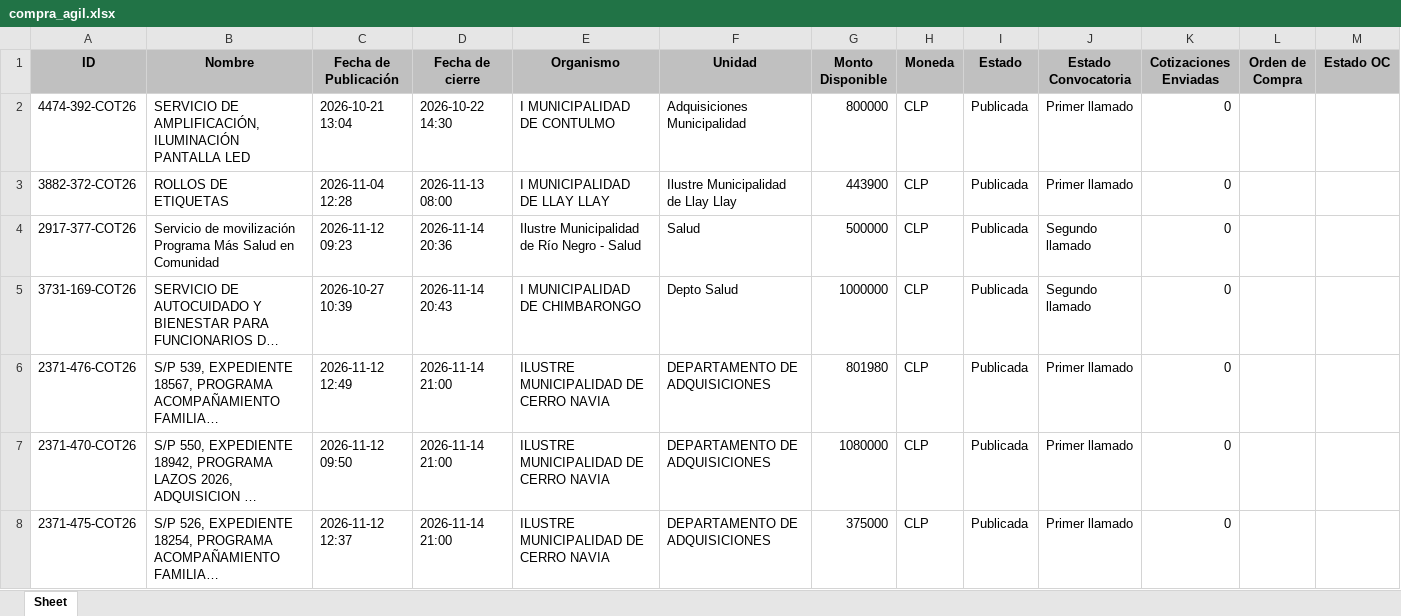
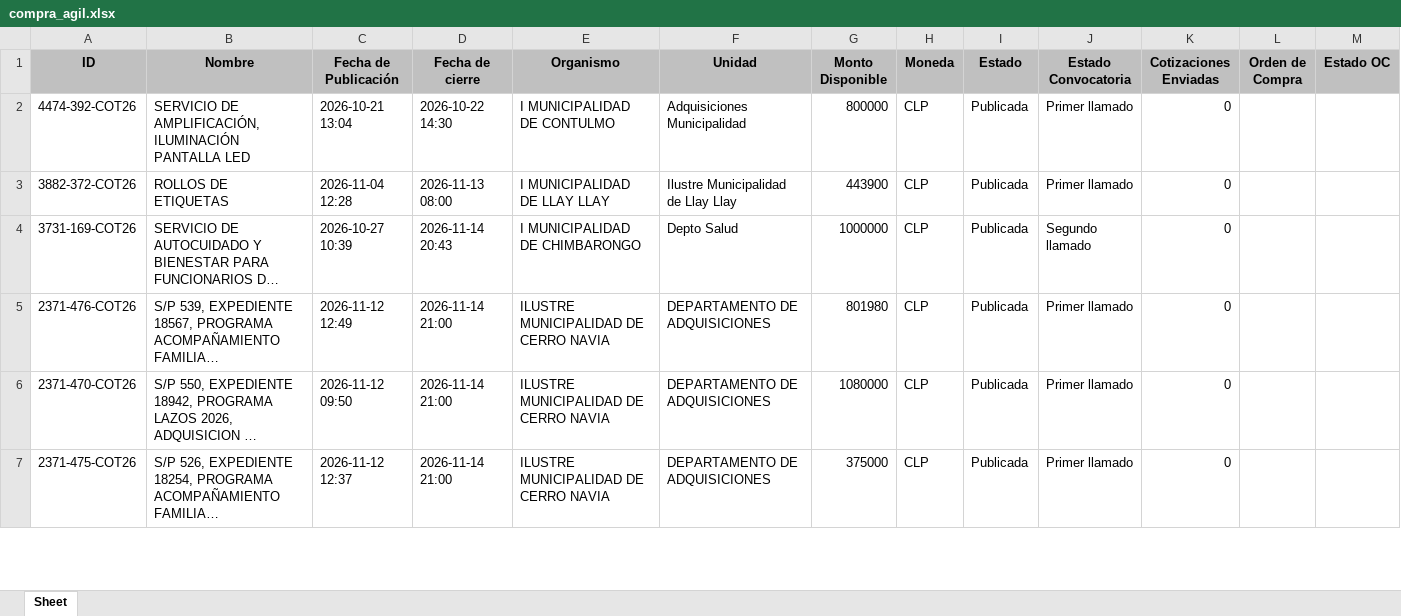
Before and after one commit to solucionesjyyX/mercado-publico-XYZ, an Excel workbook: compra_agil.xlsx, sheet Sheet, drawn as a sheet; only a part is shown; long unchanged cells end in …; values as stored, in another font and other column widths than the file's, no borders; the diff names each change by its address in the sheet, - before the commit and + after, or states it on an @@ line.

```diff
--- a/compra_agil.xlsx (sheet Sheet)
+++ b/compra_agil.xlsx (sheet Sheet)
-row 4: 2917-377-COT26 | Servicio de movilización Programa Más Salud en Comunidad | 2026-11-12 09:23 | 2026-11-14 20:36 | Ilustre Municipalidad de Río Negro - Salud | Salud | 500000 | CLP | Publicada | Segundo llamado | 0
```
